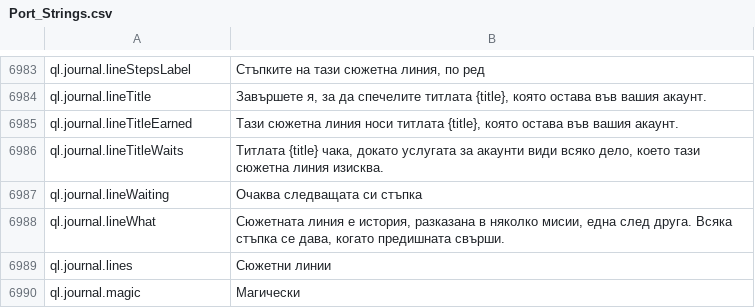
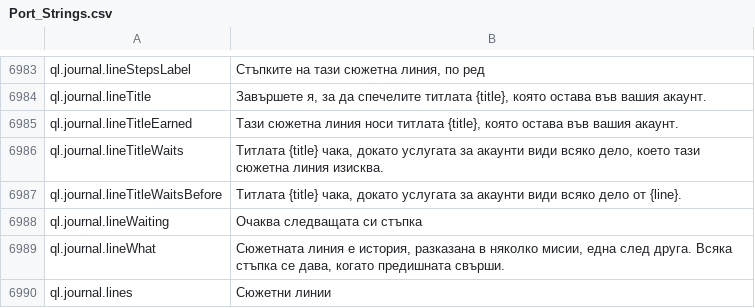
Before and after one commit to Lattymoy/daggerfall-js-source, a CSV file: locales/bg/Port_Strings.csv, drawn as a sheet; only a part is shown, gaps mark what is left out; the shorter side is filled out with more unchanged rows; the diff names each change by its address in the sheet, - before the commit and + after, or states it on an @@ line.

```diff
--- a/locales/bg/Port_Strings.csv
+++ b/locales/bg/Port_Strings.csv
+row 6987: ql.journal.lineTitleWaitsBefore | Титлата {title} чака, докато услугата за акаунти види всяко дело от {line}.
```
Also changed, not shown: locales/es/Port_Strings.csv, locales/ko/Port_Strings.csv, 47 other files.
